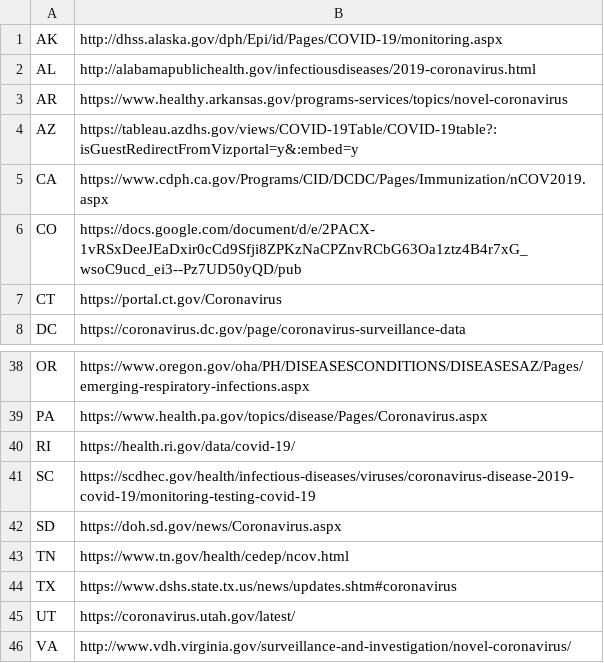
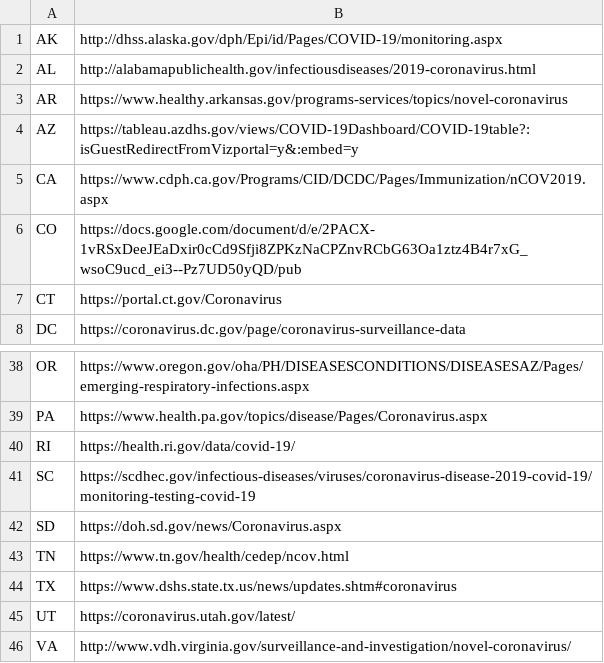
Before and after one commit to timmywheels/crawl-and-parse, a CSV file: states.csv, drawn as a sheet; only a part is shown, gaps mark what is left out.

```diff
--- a/states.csv
+++ b/states.csv
@@ -3,3 +3,3 @@ AL	http://alabamapublichealth.gov/infectiousdiseases/2019-coronavirus.html
 AR	https://www.healthy.arkansas.gov/programs-services/topics/novel-coronavirus
-AZ	https://tableau.azdhs.gov/views/COVID-19Table/COVID-19table?:isGuestRedirectFromVizportal=y&:embed=y
+AZ	https://tableau.azdhs.gov/views/COVID-19Dashboard/COVID-19table?:isGuestRedirectFromVizportal=y&:embed=y
 CA	https://www.cdph.ca.gov/Programs/CID/DCDC/Pages/Immunization/nCOV2019.aspx
@@ -40,3 +40,3 @@ PA	https://www.health.pa.gov/topics/disease/Pages/Coronavirus.aspx
 RI	https://health.ri.gov/data/covid-19/
-SC	https://scdhec.gov/health/infectious-diseases/viruses/coronavirus-disease-2019-covid-19/monitoring-testing-covid-19
+SC	https://scdhec.gov/infectious-diseases/viruses/coronavirus-disease-2019-covid-19/monitoring-testing-covid-19
 SD	https://doh.sd.gov/news/Coronavirus.aspx
```
Also changed, not shown: 1 other file.
